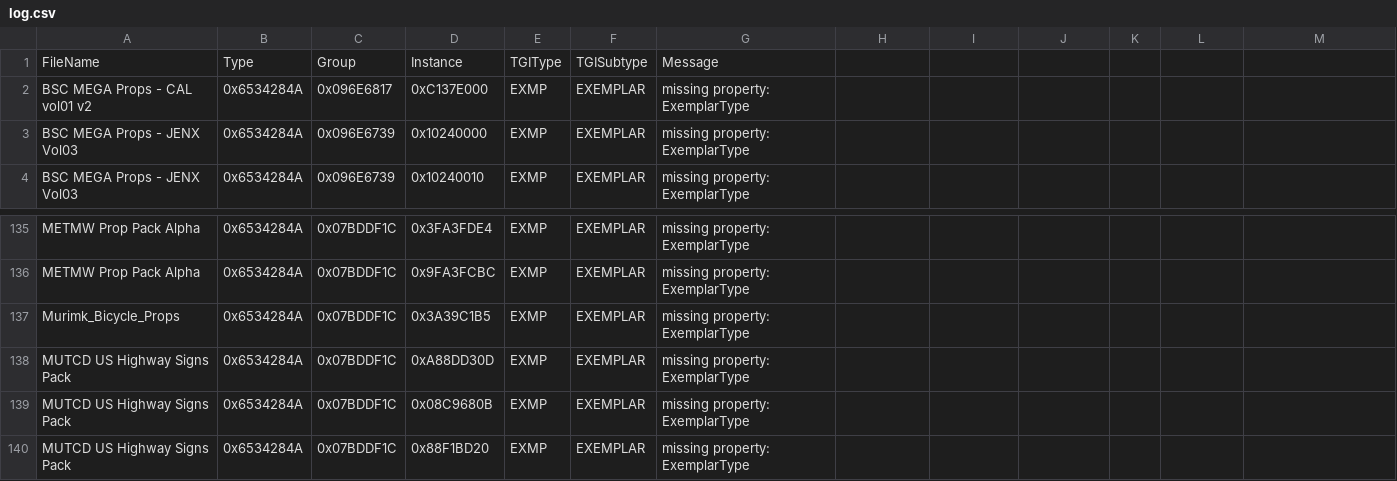
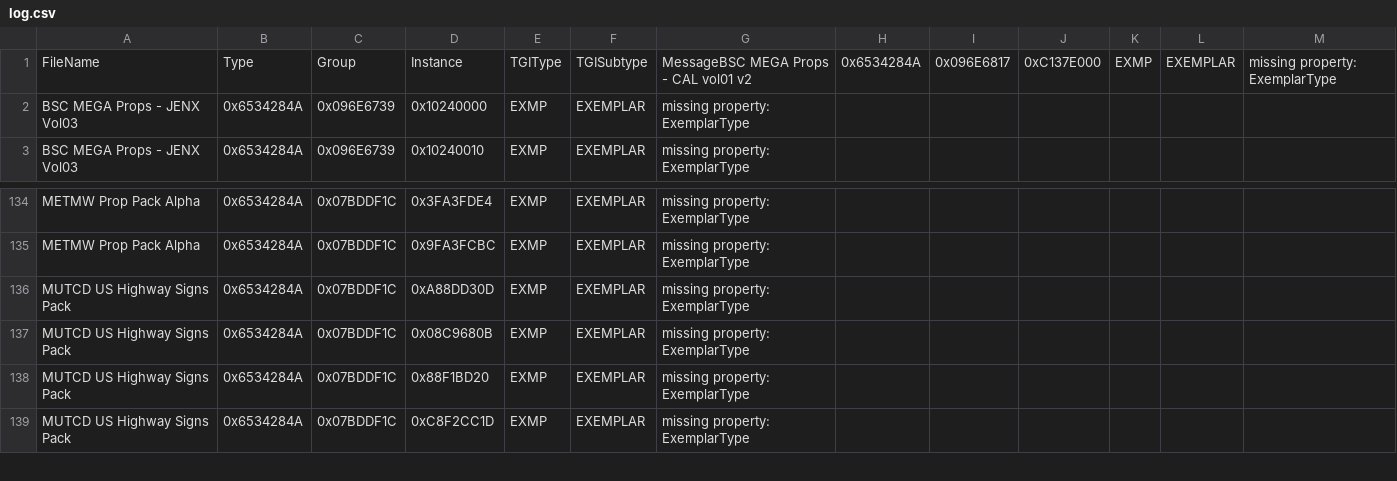
Before and after one commit to noah-severyn/SC4ModManager, a CSV file: SC4ModManager/SC4ModManager/log.csv, drawn as a sheet; only a part is shown, gaps mark what is left out; the shorter side is filled out with more unchanged rows.

```diff
--- a/SC4ModManager/SC4ModManager/log.csv
+++ b/SC4ModManager/SC4ModManager/log.csv
@@ -1,3 +1,2 @@
-FileName,Type,Group,Instance,TGIType,TGISubtype,Message
-BSC MEGA Props - CAL vol01 v2, 0x6534284A, 0x096E6817, 0xC137E000, EXMP, EXEMPLAR,missing property: ExemplarType
+FileName,Type,Group,Instance,TGIType,TGISubtype,MessageBSC MEGA Props - CAL vol01 v2, 0x6534284A, 0x096E6817, 0xC137E000, EXMP, EXEMPLAR,missing property: ExemplarType
 BSC MEGA Props - JENX Vol03, 0x6534284A, 0x096E6739, 0x10240000, EXMP, EXEMPLAR,missing property: ExemplarType
@@ -136,3 +135,2 @@ METMW Prop Pack Alpha, 0x6534284A, 0x07BDDF1C, 0x3FA3FDE4, EXMP, EXEMPLAR,missin
 METMW Prop Pack Alpha, 0x6534284A, 0x07BDDF1C, 0x9FA3FCBC, EXMP, EXEMPLAR,missing property: ExemplarType
-Murimk_Bicycle_Props, 0x6534284A, 0x07BDDF1C, 0x3A39C1B5, EXMP, EXEMPLAR,missing property: ExemplarType
 MUTCD US Highway Signs Pack, 0x6534284A, 0x07BDDF1C, 0xA88DD30D, EXMP, EXEMPLAR,missing property: ExemplarType
```
Also changed, not shown: 2 other files.
